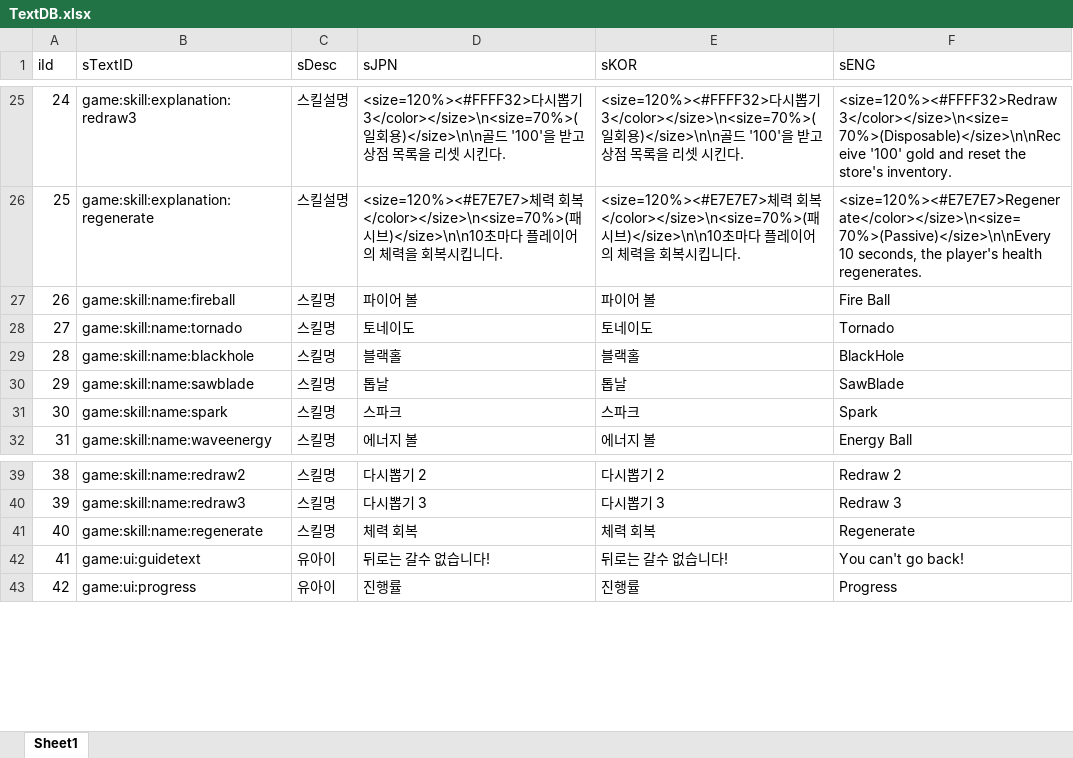
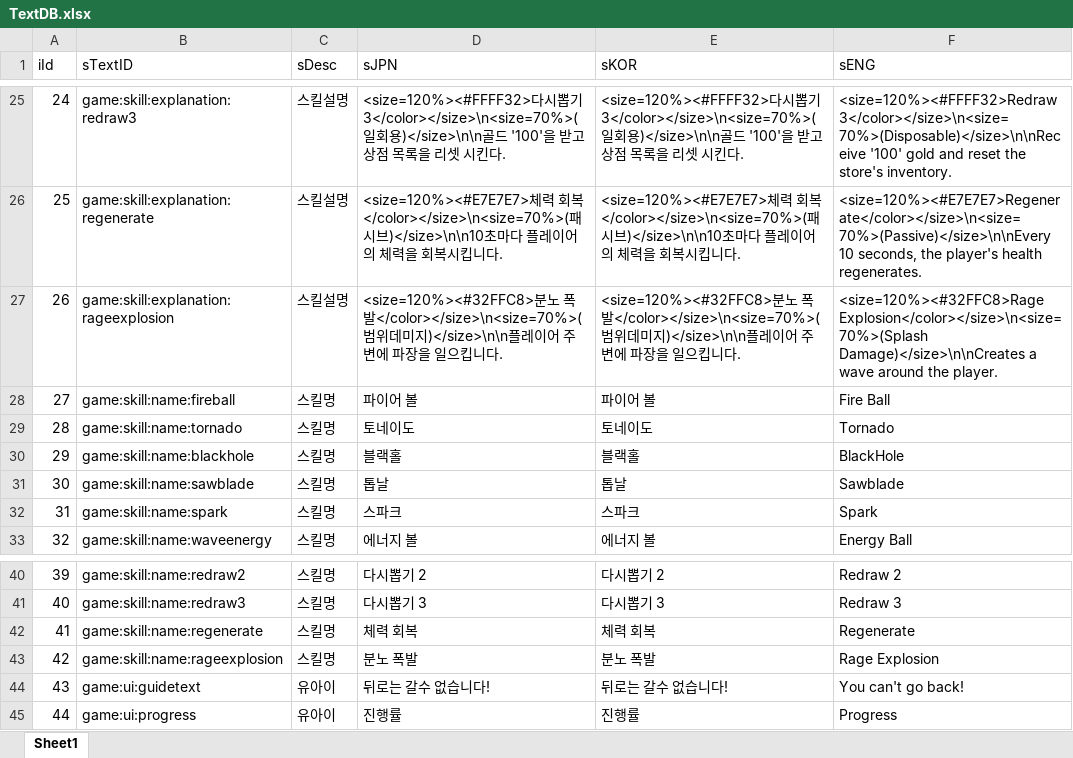
Before and after one commit to sangkyu156/Project02_2, an Excel workbook: DataBase/TextDB.xlsx, sheet Sheet1, drawn as a sheet; only a part is shown, gaps mark what is left out; values as stored, in another font and other column widths than the file's, no borders; addresses are those after the commit; the diff names each change by its address in the sheet, - before the commit and + after, or states it on an @@ line.

```diff
--- a/DataBase/TextDB.xlsx (sheet Sheet1)
+++ b/DataBase/TextDB.xlsx (sheet Sheet1)
+row 27: 26 | game:skill:explanation:rageexplosion | 스킬설명 | <size=120%><#32FFC8>분노 폭발</color></size>\n<size=70%>(범위데미지)</size>\n\n플레이어 주변에 파장을 일으킵니다. | <size=120%><#32FFC8>분노 폭발</color></size>\n<size=70%>(범위데미지)</size>\n\n플레이어 주변에 파장을 일으킵니다. | <size=120%><#32FFC8>Rage Explosion</color></size>\n<size=70%>(Splash Damage)</size>\n\nCreates a wave around the player.
@@ column A (iId) renumbered from row 28 down @@
-F31 (sENG): SawBlade
+F31 (sENG): Sawblade
+row 43: 42 | game:skill:name:rageexplosion | 스킬명 | 분노 폭발 | 분노 폭발 | Rage Explosion
```
Also changed, not shown: 37 other files.
